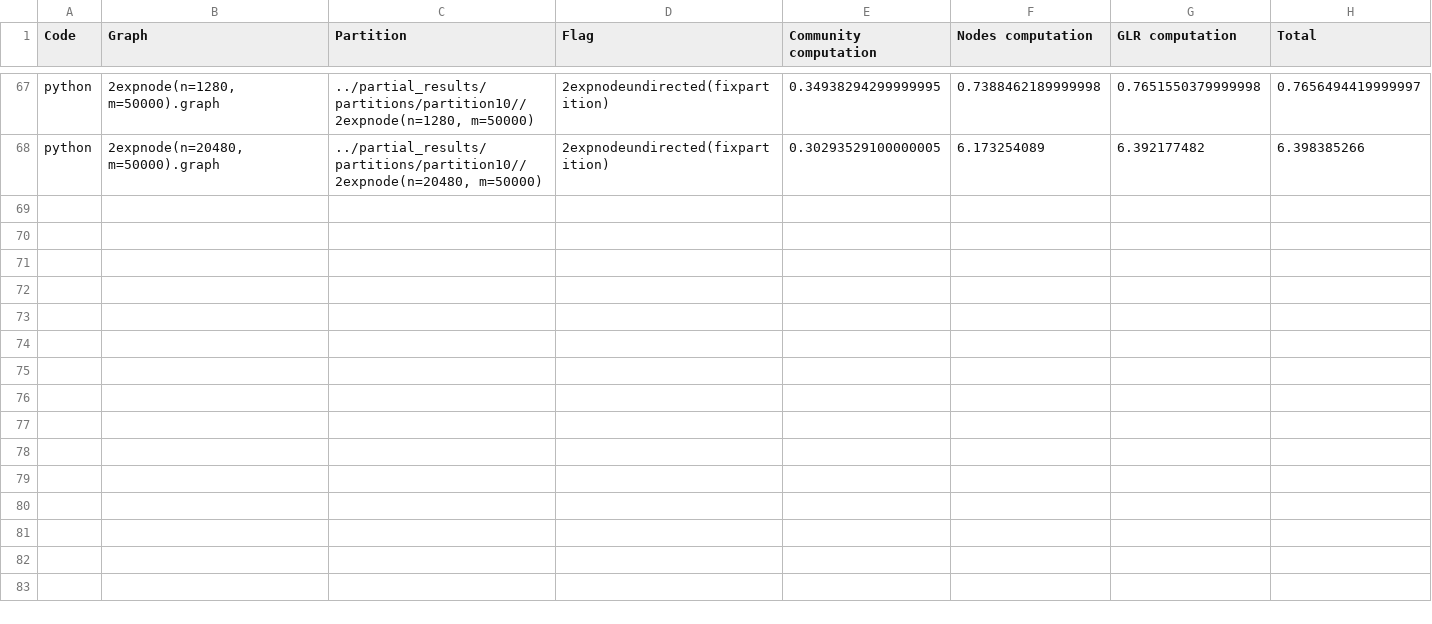
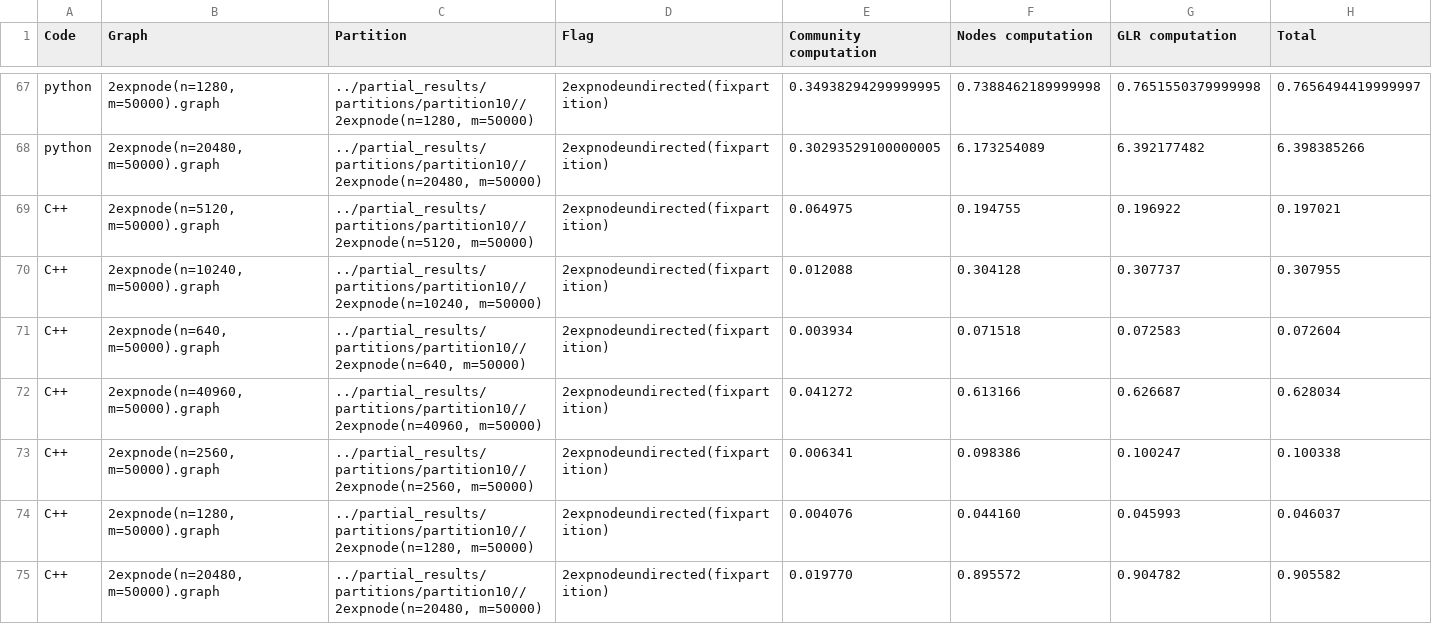
Before and after one commit to RobyBobby24/AlgorithmEngineering, a CSV file: results/time.csv, drawn as a sheet; only a part is shown, gaps mark what is left out.

```diff
--- a/results/time.csv
+++ b/results/time.csv
@@ -68 +68,8 @@ python;2expnode(n=1280, m=50000).graph;../partial_results/partitions/partition10
 python;2expnode(n=20480, m=50000).graph;../partial_results/partitions/partition10//2expnode(n=20480, m=50000);2expnodeundirected(fixpartition);0.30293529100000005;6.173254089;6.392177482;6.398385266
+C++;2expnode(n=5120, m=50000).graph;../partial_results/partitions/partition10//2expnode(n=5120, m=50000);2expnodeundirected(fixpartition);0.064975;0.194755;0.196922;0.197021
+C++;2expnode(n=10240, m=50000).graph;../partial_results/partitions/partition10//2expnode(n=10240, m=50000);2expnodeundirected(fixpartition);0.012088;0.304128;0.307737;0.307955
+C++;2expnode(n=640, m=50000).graph;../partial_results/partitions/partition10//2expnode(n=640, m=50000);2expnodeundirected(fixpartition);0.003934;0.071518;0.072583;0.072604
+C++;2expnode(n=40960, m=50000).graph;../partial_results/partitions/partition10//2expnode(n=40960, m=50000);2expnodeundirected(fixpartition);0.041272;0.613166;0.626687;0.628034
+C++;2expnode(n=2560, m=50000).graph;../partial_results/partitions/partition10//2expnode(n=2560, m=50000);2expnodeundirected(fixpartition);0.006341;0.098386;0.100247;0.100338
+C++;2expnode(n=1280, m=50000).graph;../partial_results/partitions/partition10//2expnode(n=1280, m=50000);2expnodeundirected(fixpartition);0.004076;0.044160;0.045993;0.046037
+C++;2expnode(n=20480, m=50000).graph;../partial_results/partitions/partition10//2expnode(n=20480, m=50000);2expnodeundirected(fixpartition);0.019770;0.895572;0.904782;0.905582
```
Also changed, not shown: 6 other files.
